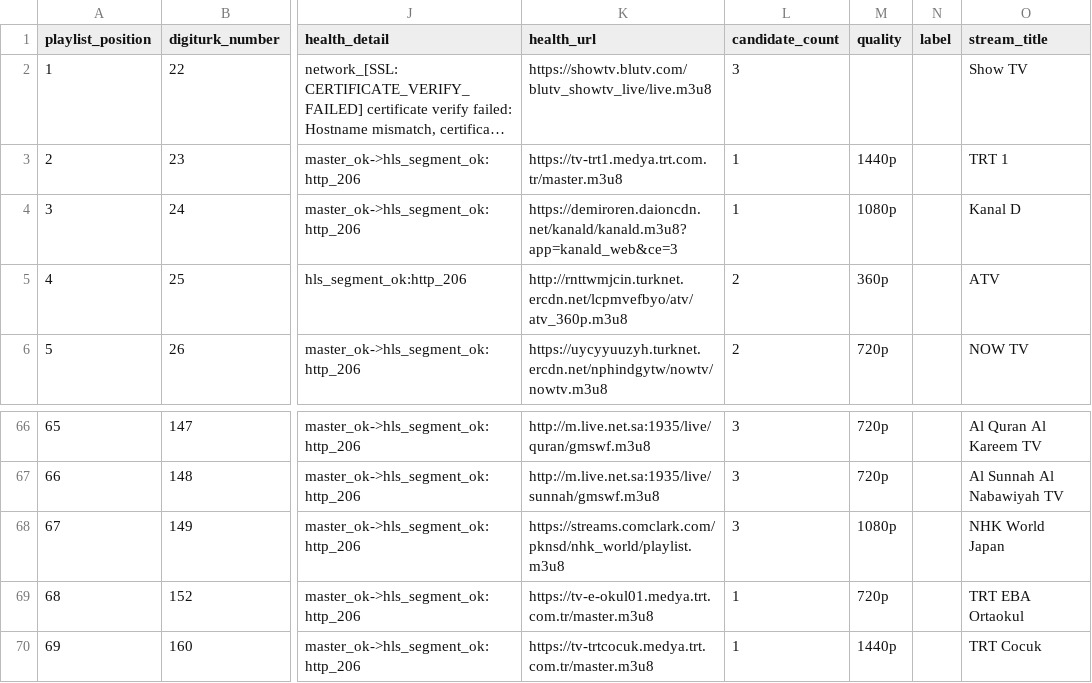
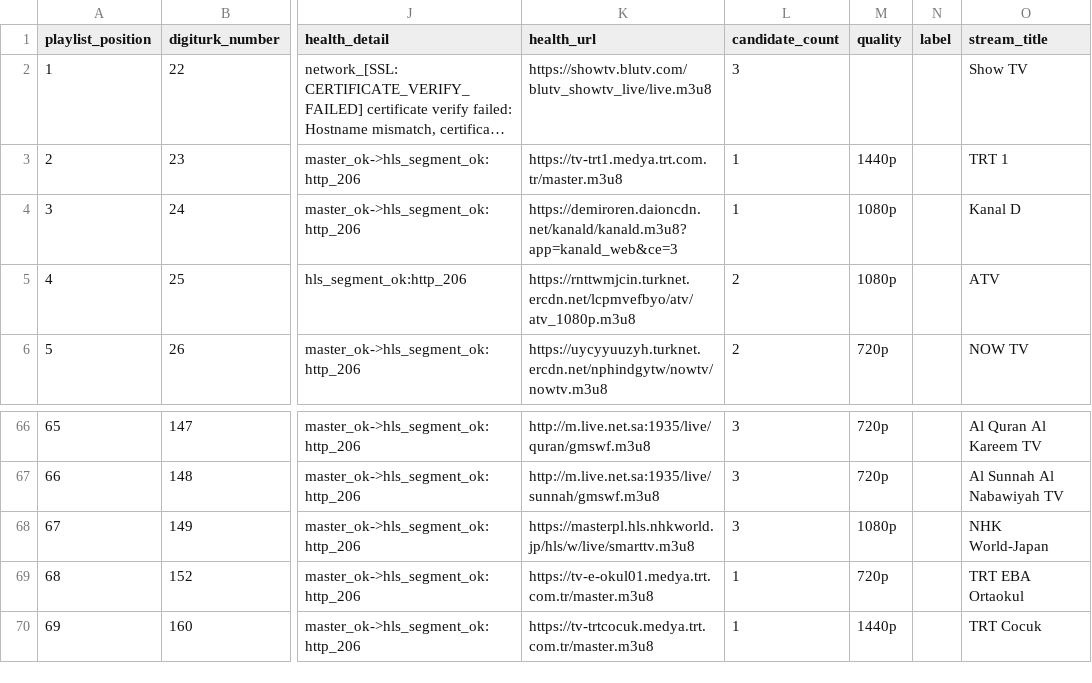
Before and after one commit to YananHelena/iptv2, a CSV file: playlist-report.csv, drawn as a sheet; only a part is shown, gaps mark what is left out; long unchanged cells end in …; the diff names each change by its address in the sheet, - before the commit and + after, or states it on an @@ line.

```diff
--- a/playlist-report.csv
+++ b/playlist-report.csv
-K5 (health_url): http://rnttwmjcin.turknet.ercdn.net/lcpmvefbyo/atv/atv_360p.m3u8
+K5 (health_url): https://rnttwmjcin.turknet.ercdn.net/lcpmvefbyo/atv/atv_1080p.m3u8
-M5 (quality): 360p
+M5 (quality): 1080p
-K68 (health_url): https://streams.comclark.com/pknsd/nhk_world/playlist.m3u8
+K68 (health_url): https://masterpl.hls.nhkworld.jp/hls/w/live/smarttv.m3u8
-O68 (stream_title): NHK World Japan
+O68 (stream_title): NHK World-Japan
```
Also changed, not shown: 2 other files.
